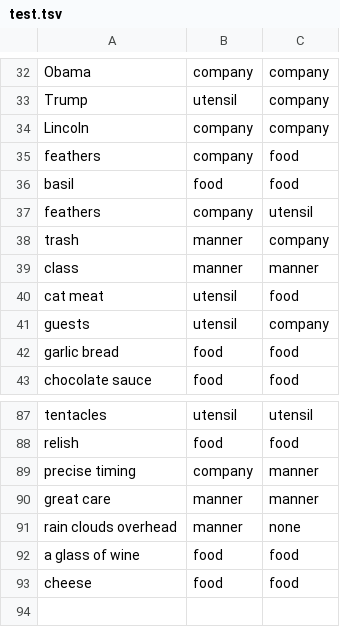
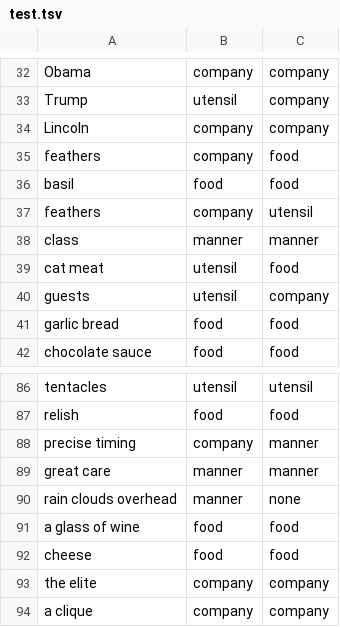
Before and after one commit to ajdagokcen/madlyambiguous-repo, a TSV file: data/test.tsv, drawn as a sheet; only a part is shown, gaps mark what is left out; removed rows and columns are numbered as before the commit, all else as after; the diff names each change by its address in the sheet, - before the commit and + after, or states it on an @@ line.

```diff
--- a/data/test.tsv
+++ b/data/test.tsv
-row 38: trash | manner | company
+row 93: the elite | company | company
+row 94: a clique | company | company
```
Also changed, not shown: data/train.tsv, 1 other file.
